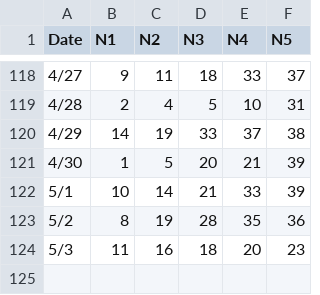
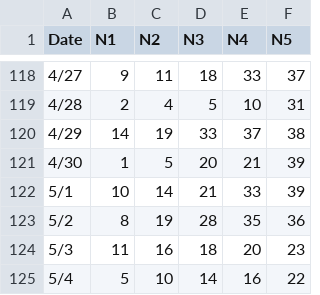
Before and after one commit to RockMeow/lotto-app, a CSV file: Fan_history_2026.csv, drawn as a sheet; only a part is shown, gaps mark what is left out.

Commit message:
Update Fan_history_2026.csv

```diff
--- a/Fan_history_2026.csv
+++ b/Fan_history_2026.csv
@@ -124 +124,2 @@ Date,N1,N2,N3,N4,N5
 5/3,11,16,18,20,23
+5/4,5,10,14,16,22
```
